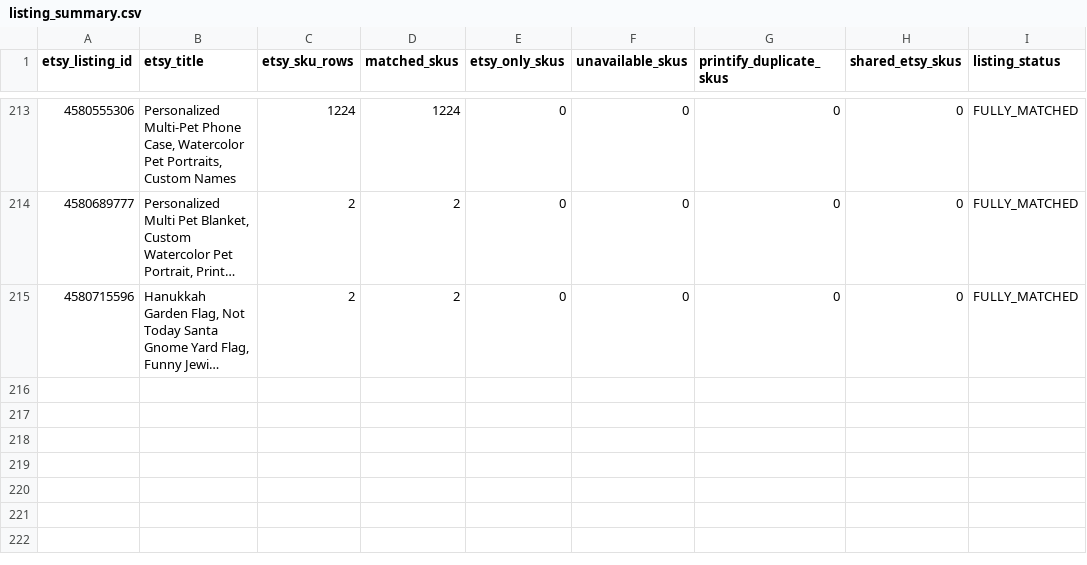
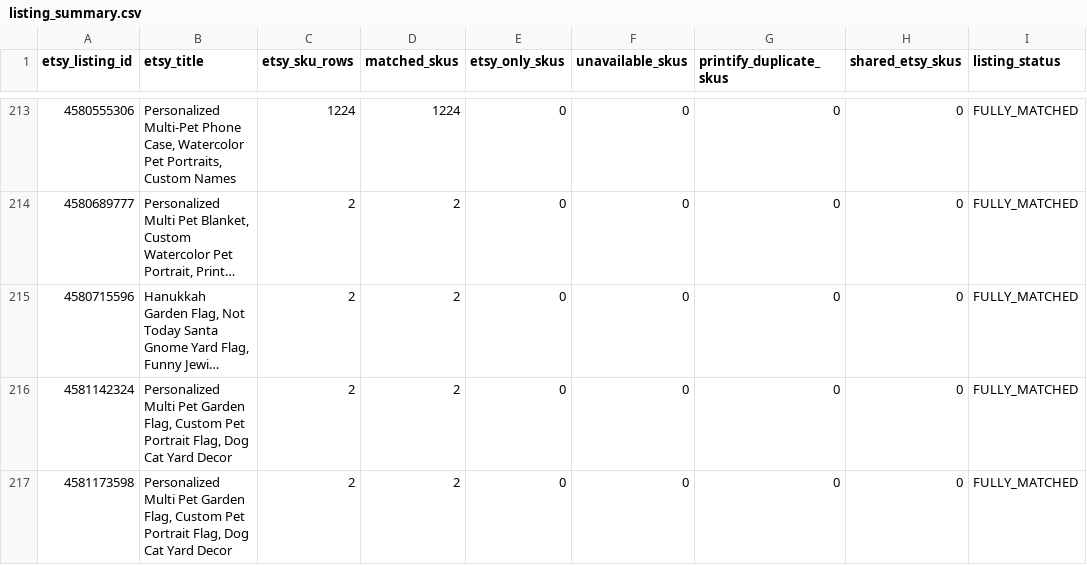
Before and after one commit to Tichu-Guru/Rob-etsy-store, a CSV file: output/listing_summary.csv, drawn as a sheet; only a part is shown, gaps mark what is left out; long unchanged cells end in …; the diff names each change by its address in the sheet, - before the commit and + after, or states it on an @@ line.

```diff
--- a/output/listing_summary.csv
+++ b/output/listing_summary.csv
+row 216: 4581142324 | Personalized Multi Pet Garden Flag, Custom Pet Portrait Flag, Dog Cat Yard Decor | 2 | 2 | 0 | 0 | 0 | 0 | FULLY_MATCHED
+row 217: 4581173598 | Personalized Multi Pet Garden Flag, Custom Pet Portrait Flag, Dog Cat Yard Decor | 2 | 2 | 0 | 0 | 0 | 0 | FULLY_MATCHED
```
Also changed, not shown: data/etsy_listing_map.csv, output/listing_profitability.csv, 5 other files.
